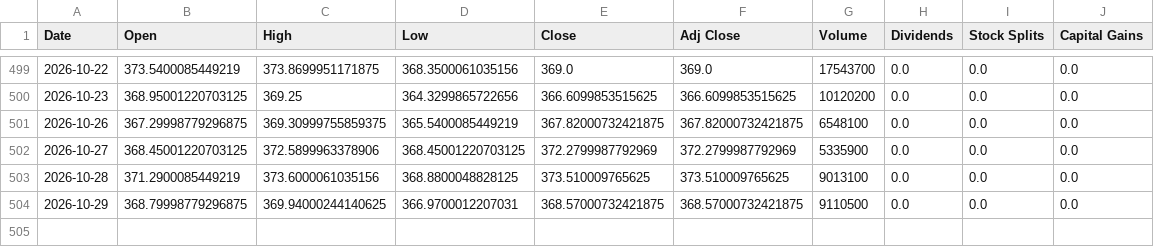
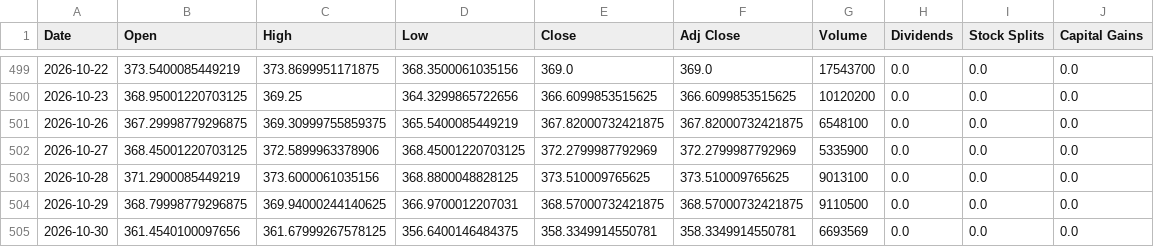
Before and after one commit to cheangiotou238-star/quant-multi-asset-engine, a CSV file: data/history/GLD.csv, drawn as a sheet; only a part is shown, gaps mark what is left out; the diff names each change by its address in the sheet, - before the commit and + after, or states it on an @@ line.

```diff
--- a/data/history/GLD.csv
+++ b/data/history/GLD.csv
+row 505: 2026-10-30 | 361.4540100097656 | 361.67999267578125 | 356.6400146484375 | 358.3349914550781 | 358.3349914550781 | 6693569 | 0.0 | 0.0 | 0.0
```
Also changed, not shown: data/history/IAU.csv, data/history/IEF.csv, 14 other files.
